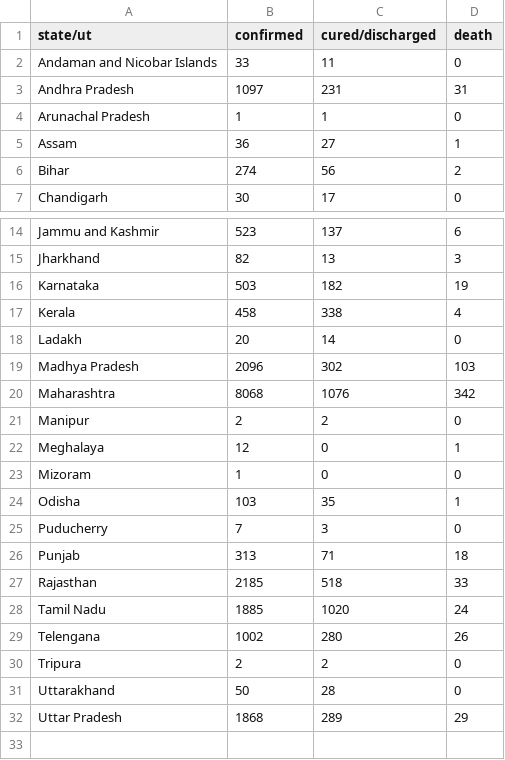
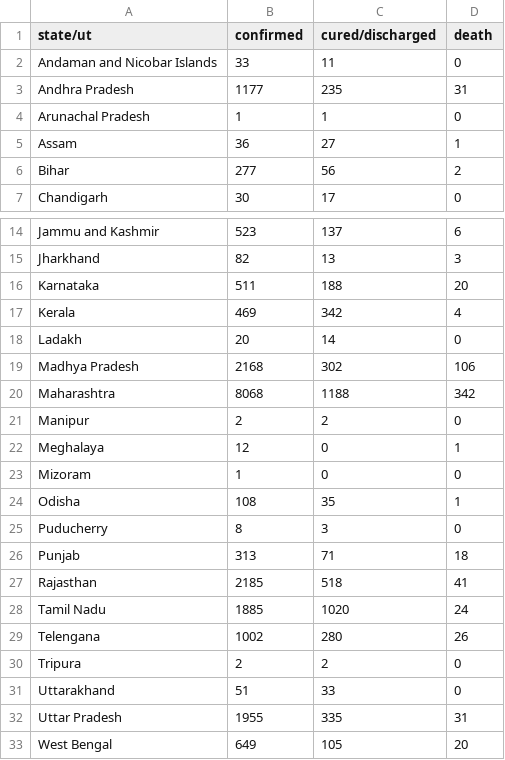
Before and after one commit to bauripalash/ncov-19-india, a CSV file: data/2020-04-27.csv, drawn as a sheet; only a part is shown, gaps mark what is left out.

```diff
--- a/data/2020-04-27.csv
+++ b/data/2020-04-27.csv
@@ -2,6 +2,6 @@ state/ut,confirmed,cured/discharged,death
 Andaman and Nicobar Islands,33,11,0
-Andhra Pradesh,1097,231,31
+Andhra Pradesh,1177,235,31
 Arunachal Pradesh,1,1,0
 Assam,36,27,1
-Bihar,274,56,2
+Bihar,277,56,2
 Chandigarh,30,17,0
@@ -15,7 +15,7 @@ Jammu and Kashmir,523,137,6
 Jharkhand,82,13,3
-Karnataka,503,182,19
-Kerala,458,338,4
+Karnataka,511,188,20
+Kerala,469,342,4
 Ladakh,20,14,0
-Madhya Pradesh,2096,302,103
-Maharashtra,8068,1076,342
+Madhya Pradesh,2168,302,106
+Maharashtra,8068,1188,342
 Manipur,2,2,0
@@ -23,6 +23,6 @@ Meghalaya,12,0,1
 Mizoram,1,0,0
-Odisha,103,35,1
-Puducherry,7,3,0
+Odisha,108,35,1
+Puducherry,8,3,0
 Punjab,313,71,18
-Rajasthan,2185,518,33
+Rajasthan,2185,518,41
 Tamil Nadu,1885,1020,24
@@ -30,3 +30,4 @@ Telengana,1002,280,26
 Tripura,2,2,0
-Uttarakhand,50,28,0
-Uttar Pradesh,1868,289,29
+Uttarakhand,51,33,0
+Uttar Pradesh,1955,335,31
+West Bengal,649,105,20
```
Also changed, not shown: 2 other files.
